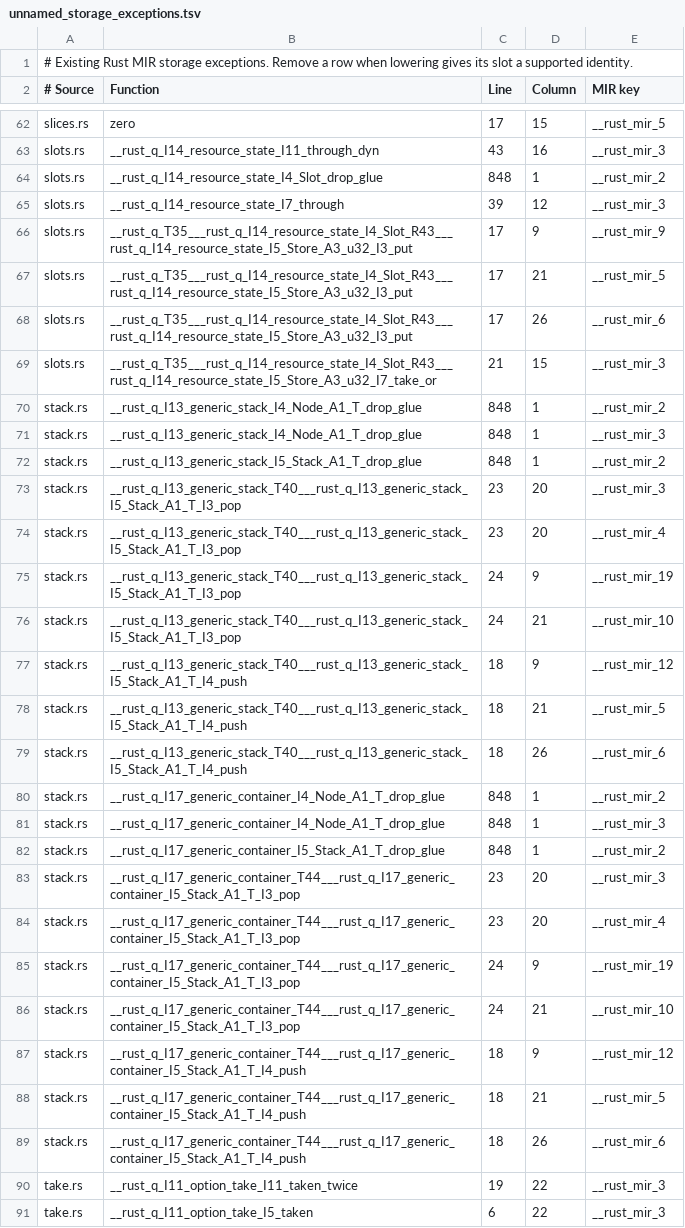
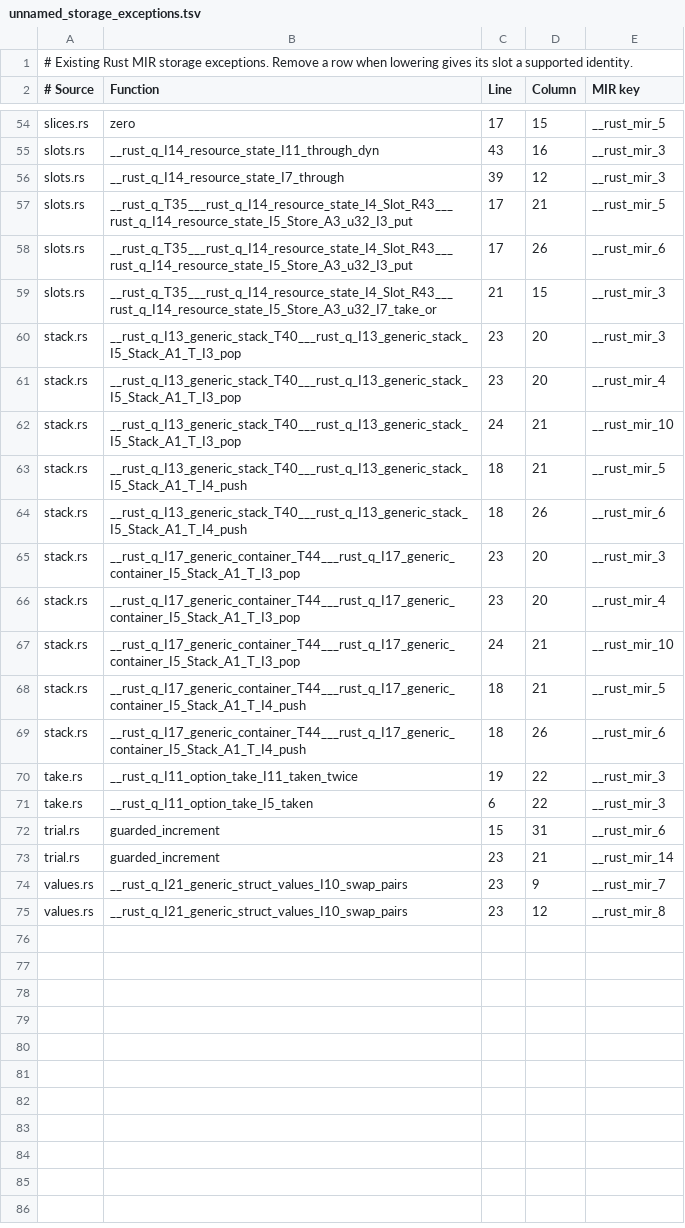
Before and after one commit to clicklang/click, a TSV file: src/languages/rust/lowering/unnamed_storage_exceptions.tsv, drawn as a sheet; only a part is shown, gaps mark what is left out; the shorter side is filled out with more unchanged rows; the diff covers the shown part only.

Commit message:
Capture boxed field pointers used only for drop

```diff
--- a/src/languages/rust/lowering/unnamed_storage_exceptions.tsv
+++ b/src/languages/rust/lowering/unnamed_storage_exceptions.tsv
@@ -63,5 +55,3 @@ slices.rs	zero	17	15	__rust_mir_5
 slots.rs	__rust_q_I14_resource_state_I11_through_dyn	43	16	__rust_mir_3
-slots.rs	__rust_q_I14_resource_state_I4_Slot_drop_glue	848	1	__rust_mir_2
 slots.rs	__rust_q_I14_resource_state_I7_through	39	12	__rust_mir_3
-slots.rs	__rust_q_T35___rust_q_I14_resource_state_I4_Slot_R43___rust_q_I14_resource_state_I5_Store_A3_u32_I3_put	17	9	__rust_mir_9
 slots.rs	__rust_q_T35___rust_q_I14_resource_state_I4_Slot_R43___rust_q_I14_resource_state_I5_Store_A3_u32_I3_put	17	21	__rust_mir_5
@@ -69,20 +59,10 @@ slots.rs	__rust_q_T35___rust_q_I14_resource_state_I4_Slot_R43___rust_q_I14_resou
 slots.rs	__rust_q_T35___rust_q_I14_resource_state_I4_Slot_R43___rust_q_I14_resource_state_I5_Store_A3_u32_I7_take_or	21	15	__rust_mir_3
-stack.rs	__rust_q_I13_generic_stack_I4_Node_A1_T_drop_glue	848	1	__rust_mir_2
-stack.rs	__rust_q_I13_generic_stack_I4_Node_A1_T_drop_glue	848	1	__rust_mir_3
-stack.rs	__rust_q_I13_generic_stack_I5_Stack_A1_T_drop_glue	848	1	__rust_mir_2
 stack.rs	__rust_q_I13_generic_stack_T40___rust_q_I13_generic_stack_I5_Stack_A1_T_I3_pop	23	20	__rust_mir_3
 stack.rs	__rust_q_I13_generic_stack_T40___rust_q_I13_generic_stack_I5_Stack_A1_T_I3_pop	23	20	__rust_mir_4
-stack.rs	__rust_q_I13_generic_stack_T40___rust_q_I13_generic_stack_I5_Stack_A1_T_I3_pop	24	9	__rust_mir_19
 stack.rs	__rust_q_I13_generic_stack_T40___rust_q_I13_generic_stack_I5_Stack_A1_T_I3_pop	24	21	__rust_mir_10
-stack.rs	__rust_q_I13_generic_stack_T40___rust_q_I13_generic_stack_I5_Stack_A1_T_I4_push	18	9	__rust_mir_12
 stack.rs	__rust_q_I13_generic_stack_T40___rust_q_I13_generic_stack_I5_Stack_A1_T_I4_push	18	21	__rust_mir_5
 stack.rs	__rust_q_I13_generic_stack_T40___rust_q_I13_generic_stack_I5_Stack_A1_T_I4_push	18	26	__rust_mir_6
-stack.rs	__rust_q_I17_generic_container_I4_Node_A1_T_drop_glue	848	1	__rust_mir_2
-stack.rs	__rust_q_I17_generic_container_I4_Node_A1_T_drop_glue	848	1	__rust_mir_3
-stack.rs	__rust_q_I17_generic_container_I5_Stack_A1_T_drop_glue	848	1	__rust_mir_2
 stack.rs	__rust_q_I17_generic_container_T44___rust_q_I17_generic_container_I5_Stack_A1_T_I3_pop	23	20	__rust_mir_3
 stack.rs	__rust_q_I17_generic_container_T44___rust_q_I17_generic_container_I5_Stack_A1_T_I3_pop	23	20	__rust_mir_4
-stack.rs	__rust_q_I17_generic_container_T44___rust_q_I17_generic_container_I5_Stack_A1_T_I3_pop	24	9	__rust_mir_19
 stack.rs	__rust_q_I17_generic_container_T44___rust_q_I17_generic_container_I5_Stack_A1_T_I3_pop	24	21	__rust_mir_10
-stack.rs	__rust_q_I17_generic_container_T44___rust_q_I17_generic_container_I5_Stack_A1_T_I4_push	18	9	__rust_mir_12
 stack.rs	__rust_q_I17_generic_container_T44___rust_q_I17_generic_container_I5_Stack_A1_T_I4_push	18	21	__rust_mir_5
```
Also changed, not shown: 8 removed rows elsewhere in this file, 2 other files.
